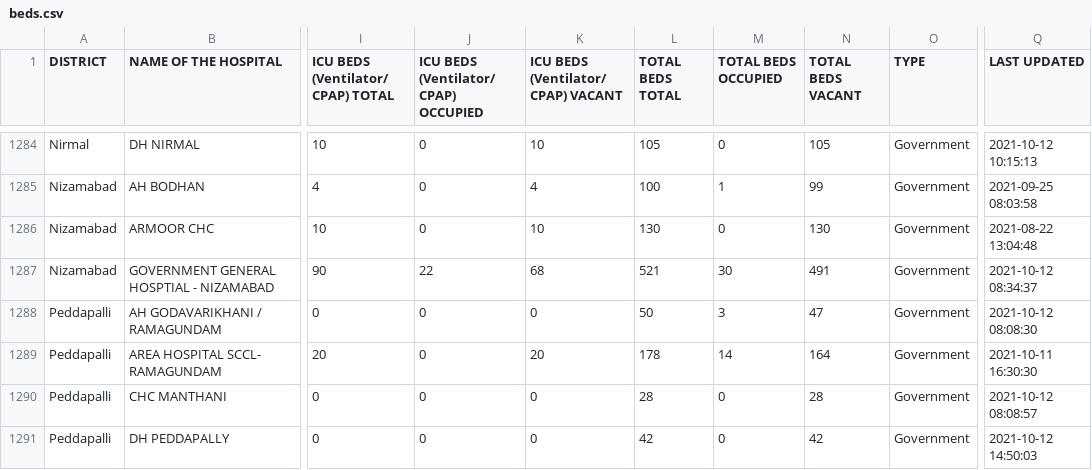
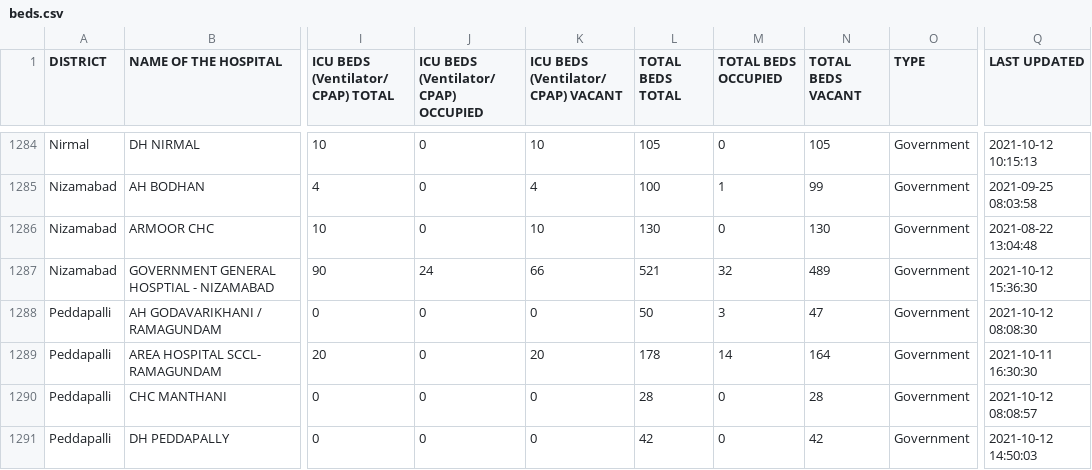
Before and after one commit to neshkatrapati/covid-telangana.github.io, a CSV file: data/beds.csv, drawn as a sheet; only a part is shown, gaps mark what is left out; the diff covers the shown part only; the diff names each change by its address in the sheet, - before the commit and + after, or states it on an @@ line.

```diff
--- a/data/beds.csv
+++ b/data/beds.csv
-J1287: 22
+J1287: 24
-K1287: 68
+K1287: 66
-M1287 (TOTAL BEDS OCCUPIED): 30
+M1287 (TOTAL BEDS OCCUPIED): 32
-N1287 (TOTAL BEDS VACANT): 491
+N1287 (TOTAL BEDS VACANT): 489
-Q1287 (LAST UPDATED): 2021-10-12 08:34:37
+Q1287 (LAST UPDATED): 2021-10-12 15:36:30
```
Also changed, not shown: 45 edited cells elsewhere in this file.
